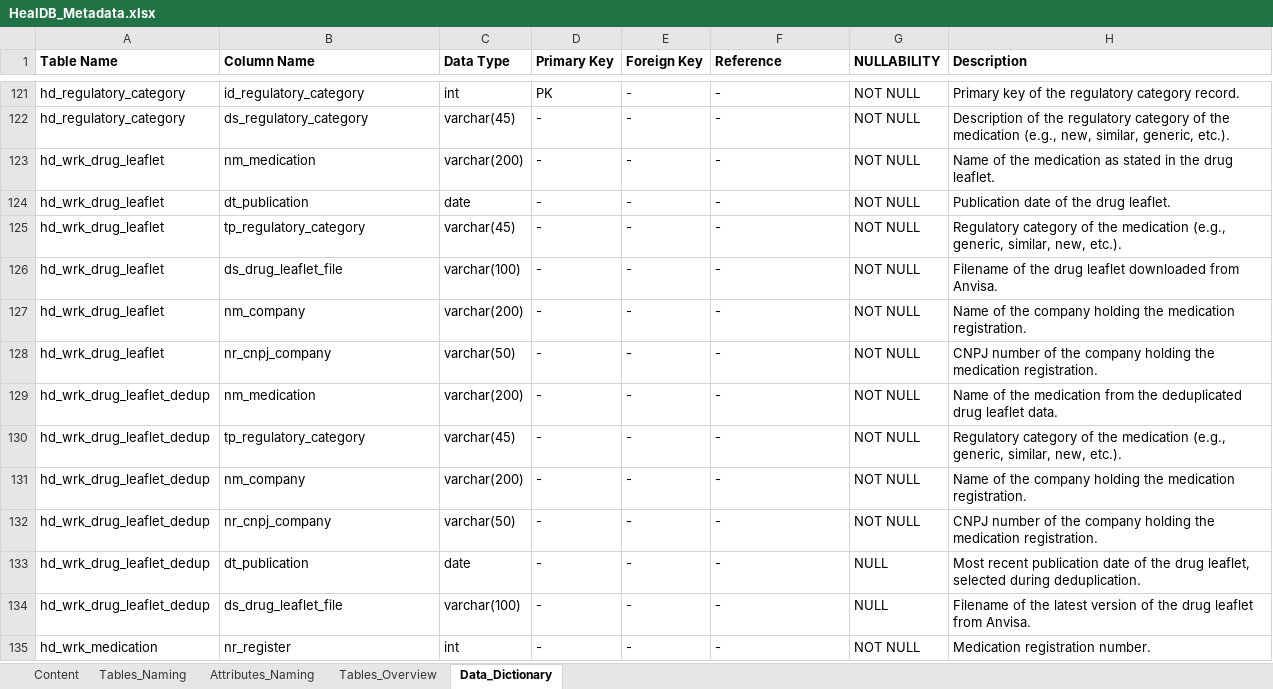
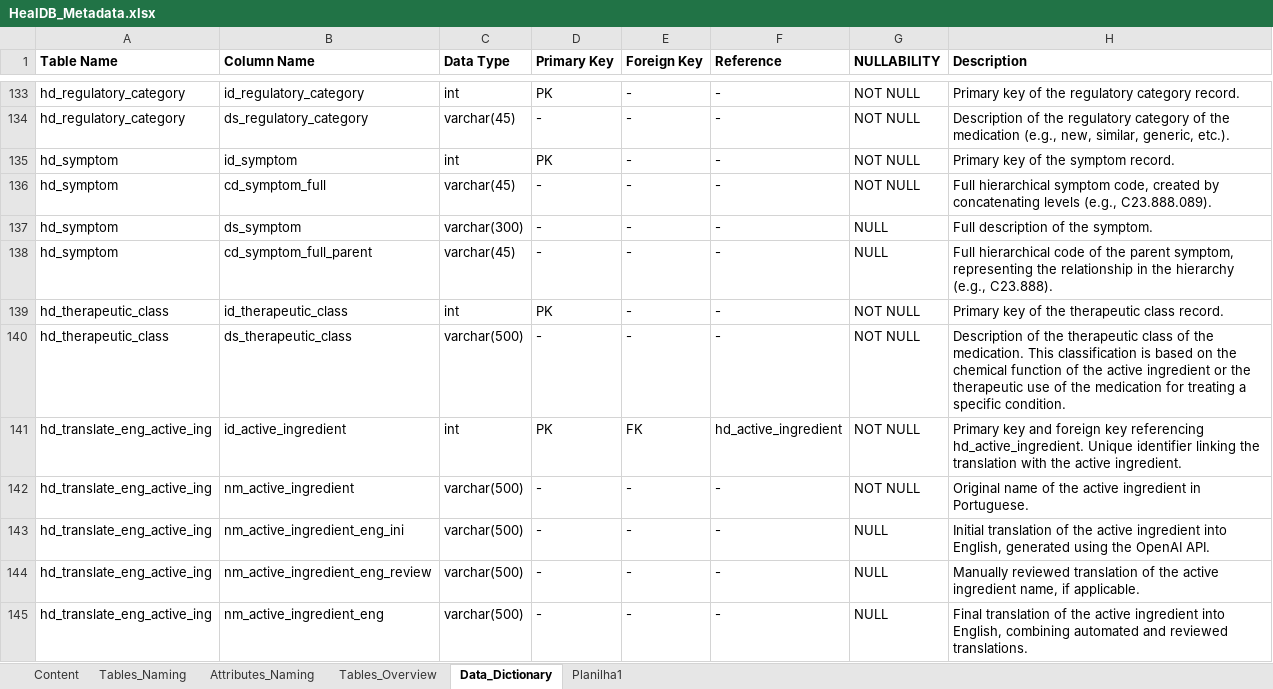
Before and after one commit to marciaj-sp1/HealDB, an Excel workbook: doc/HealDB_Metadata.xlsx, sheet Data_Dictionary, drawn as a sheet; only a part is shown, gaps mark what is left out; the shorter side is filled out with more unchanged rows; values as stored, in another font and other column widths than the file's, no borders; table styles not drawn; the diff covers the shown part only; the diff names each change by its address in the sheet, - before the commit and + after, or states it on an @@ line.

Commit message:
Diversas alterações: novos scripts de tradução das doenças, mudanças no link_medications_with_diseases e inclusão do notebook

```diff
--- a/doc/HealDB_Metadata.xlsx (sheet Data_Dictionary)
+++ b/doc/HealDB_Metadata.xlsx (sheet Data_Dictionary)
+sheet tab: Planilha1
+row 135: hd_symptom | id_symptom | int | PK | - | - | NOT NULL | Primary key of the symptom record.
+row 136: hd_symptom | cd_symptom_full | varchar(45) | - | - | - | NOT NULL | Full hierarchical symptom code, created by concatenating levels (e.g., C23.888.089).
+row 137: hd_symptom | ds_symptom | varchar(300) | - | - | - | NULL | Full description of the symptom.
+row 138: hd_symptom | cd_symptom_full_parent | varchar(45) | - | - | - | NULL | Full hierarchical code of the parent symptom, representing the relationship in the hierarchy (e.g., C23.888).
+row 139: hd_therapeutic_class | id_therapeutic_class | int | PK | - | - | NOT NULL | Primary key of the therapeutic class record.
+row 140: hd_therapeutic_class | ds_therapeutic_class | varchar(500) | - | - | - | NOT NULL | Description of the therapeutic class of the medication. This classification is based on the chemical function of the active ingredient or the therapeutic use of the medication for treating a specific condition.
+row 141: hd_translate_eng_active_ing | id_active_ingredient | int | PK | FK | hd_active_ingredient | NOT NULL | Primary key and foreign key referencing hd_active_ingredient. Unique identifier linking the translation with the active ingredient.
+row 142: hd_translate_eng_active_ing | nm_active_ingredient | varchar(500) | - | - | - | NOT NULL | Original name of the active ingredient in Portuguese.
+row 143: hd_translate_eng_active_ing | nm_active_ingredient_eng_ini | varchar(500) | - | - | - | NULL | Initial translation of the active ingredient into English, generated using the OpenAI API.
+row 144: hd_translate_eng_active_ing | nm_active_ingredient_eng_review | varchar(500) | - | - | - | NULL | Manually reviewed translation of the active ingredient name, if applicable.
+row 145: hd_translate_eng_active_ing | nm_active_ingredient_eng | varchar(500) | - | - | - | NULL | Final translation of the active ingredient into English, combining automated and reviewed translations.
```
Also changed, not shown: 54 added rows, 3 moved rows and 144 edited cells elsewhere in this sheet, sheet Tables_Overview, 44 other files.
